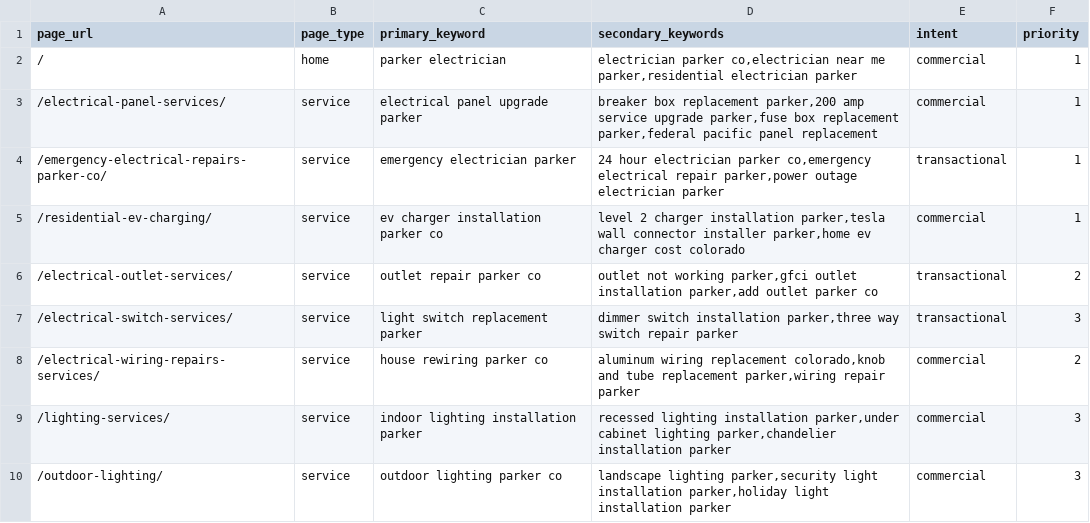
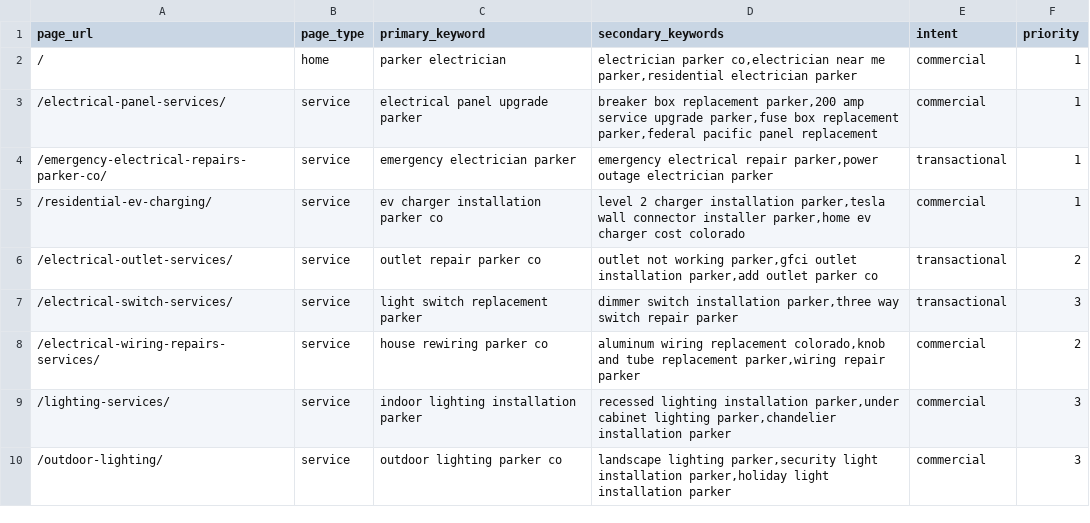
Before and after one commit to production-wq/AllSafe-Electric, a CSV file: data/keyword-map.csv, drawn as a sheet; only a part is shown.

```diff
--- a/data/keyword-map.csv
+++ b/data/keyword-map.csv
@@ -3,3 +3,3 @@ page_url,page_type,primary_keyword,secondary_keywords,intent,priority
 /electrical-panel-services/,service,electrical panel upgrade parker,"breaker box replacement parker,200 amp service upgrade parker,fuse box replacement parker,federal pacific panel replacement",commercial,1
-/emergency-electrical-repairs-parker-co/,service,emergency electrician parker,"24 hour electrician parker co,emergency electrical repair parker,power outage electrician parker",transactional,1
+/emergency-electrical-repairs-parker-co/,service,emergency electrician parker,"emergency electrical repair parker,power outage electrician parker",transactional,1
 /residential-ev-charging/,service,ev charger installation parker co,"level 2 charger installation parker,tesla wall connector installer parker,home ev charger cost colorado",commercial,1
```
Also changed, not shown: 4 other files.
